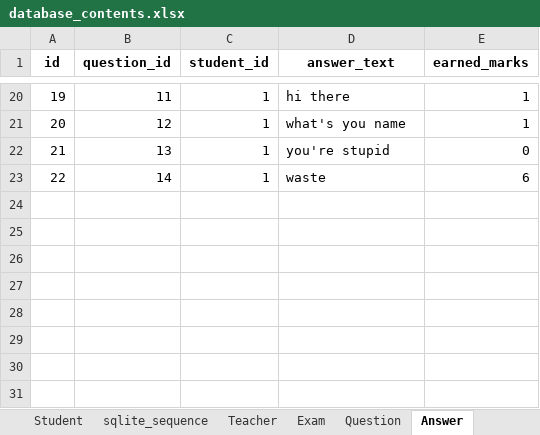
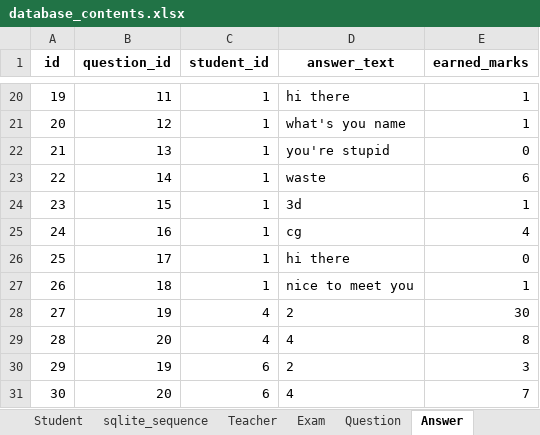
Before and after one commit to ArchBase/ExamPRO, an Excel workbook: database_contents.xlsx, sheet Answer, drawn as a sheet; only a part is shown, gaps mark what is left out; values as stored, in another font and other column widths than the file's, no borders; the diff names each change by its address in the sheet, - before the commit and + after, or states it on an @@ line.

```diff
--- a/database_contents.xlsx (sheet Answer)
+++ b/database_contents.xlsx (sheet Answer)
+row 24: 23 | 15 | 1 | 3d | 1
+row 25: 24 | 16 | 1 | cg | 4
+row 26: 25 | 17 | 1 | hi there | 0
+row 27: 26 | 18 | 1 | nice to meet you | 1
+row 28: 27 | 19 | 4 | 2 | 30
+row 29: 28 | 20 | 4 | 4 | 8
+row 30: 29 | 19 | 6 | 2 | 3
+row 31: 30 | 20 | 6 | 4 | 7
```
Also changed, not shown: sheet Question, sheet Attended, sheet Student, sheet Exam, sheet sqlite_sequence, sheet Teacher, 3 other files.
